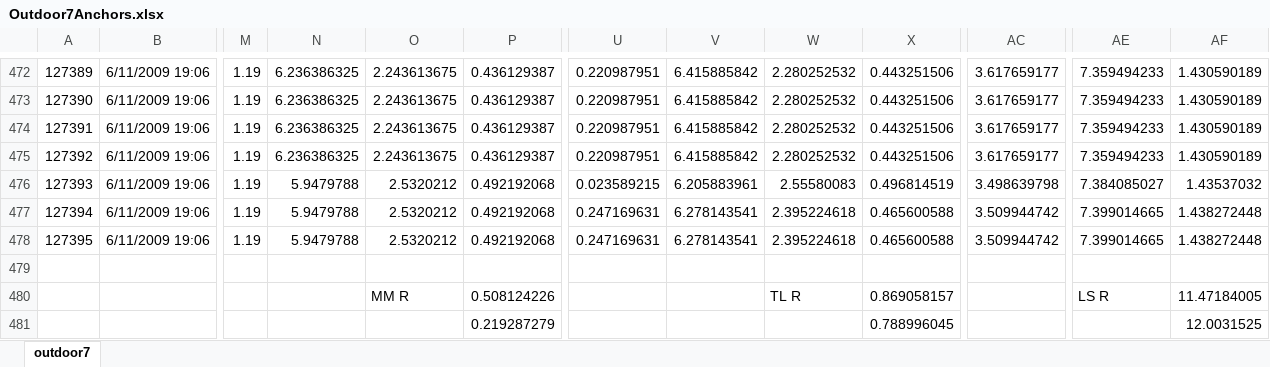
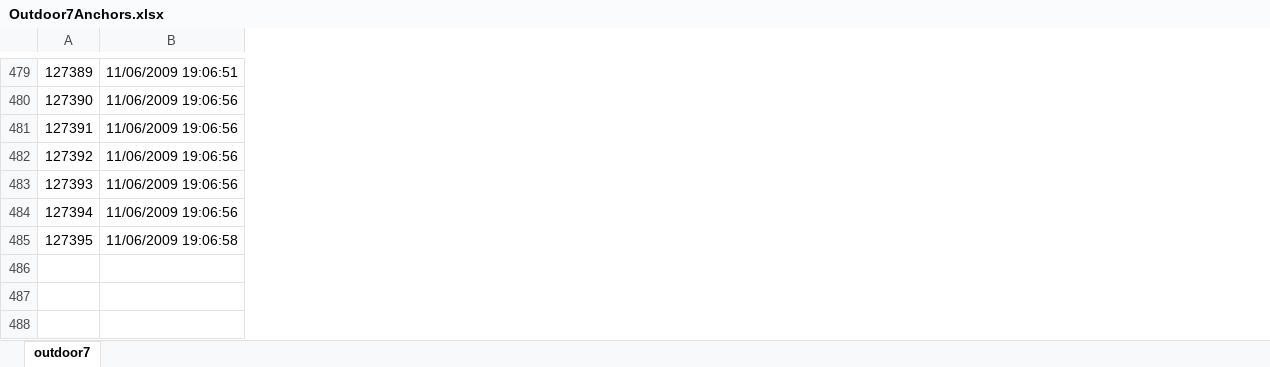
Before and after one commit to michelecorrea3/wsnlocalizationscala, an Excel workbook: Portfolio/Test Results/Outdoor/Outdoor7Anchors.xlsx, sheet outdoor7, drawn as a sheet; only a part is shown, gaps mark what is left out; values as stored, in another font and other column widths than the file's, no borders; table styles not drawn; removed rows and columns are numbered as before the commit, all else as after; rows hold the shown columns only; the diff covers the shown part only; the diff names each change by its address in the sheet, - before the commit and + after, or states it on an @@ line.

```diff
--- a/Portfolio/Test Results/Outdoor/Outdoor7Anchors.xlsx (sheet outdoor7)
+++ b/Portfolio/Test Results/Outdoor/Outdoor7Anchors.xlsx (sheet outdoor7)
-column B, rows 472-478: all 6/11/2009 19:06
+column B, rows 479-485: 11/06/2009 19:06:51 | 11/06/2009 19:06:56 | 11/06/2009 19:06:56 | 11/06/2009 19:06:56 | 11/06/2009 19:06:56 | 11/06/2009 19:06:56 | 11/06/2009 19:06:58
-column M, rows 472-478: all 1.19
-column N, rows 472-478: 6.236386325 | 6.236386325 | 6.236386325 | 6.236386325 | 5.9479788 | 5.9479788 | 5.9479788
-column O, rows 472-478: 2.243613675 | 2.243613675 | 2.243613675 | 2.243613675 | 2.5320212 | 2.5320212 | 2.5320212
-column P, rows 472-478: 0.436129387 | 0.436129387 | 0.436129387 | 0.436129387 | 0.492192068 | 0.492192068 | 0.492192068
-column U, rows 472-478: 0.220987951 | 0.220987951 | 0.220987951 | 0.220987951 | 0.023589215 | 0.247169631 | 0.247169631
-column V, rows 472-478: 6.415885842 | 6.415885842 | 6.415885842 | 6.415885842 | 6.205883961 | 6.278143541 | 6.278143541
-column W, rows 472-478: 2.280252532 | 2.280252532 | 2.280252532 | 2.280252532 | 2.55580083 | 2.395224618 | 2.395224618
-column X, rows 472-478: 0.443251506 | 0.443251506 | 0.443251506 | 0.443251506 | 0.496814519 | 0.465600588 | 0.465600588
-column AC, rows 472-478: 3.617659177 | 3.617659177 | 3.617659177 | 3.617659177 | 3.498639798 | 3.509944742 | 3.509944742
-column AE, rows 472-478: 7.359494233 | 7.359494233 | 7.359494233 | 7.359494233 | 7.384085027 | 7.399014665 | 7.399014665
-column AF, rows 472-478: 1.430590189 | 1.430590189 | 1.430590189 | 1.430590189 | 1.43537032 | 1.438272448 | 1.438272448
-row 479: (empty)
-row 480:  |  |  |  | MM R | 0.508124226 |  |  | TL R | 0.869058157 |  | LS R | 11.47184005
-row 481:  |  |  |  |  | 0.219287279 |  |  |  | 0.788996045 |  |  | 12.0031525
```
Also changed, not shown: 11 added rows, 4 removed rows, 1 removed column and 60 edited cells elsewhere in this sheet, Portfolio/Test Results/Outdoor/Outdoor3Anchors.xlsx, Portfolio/Test Results/Outdoor/Outdoor5Anchors.xlsx, 5 other files.
